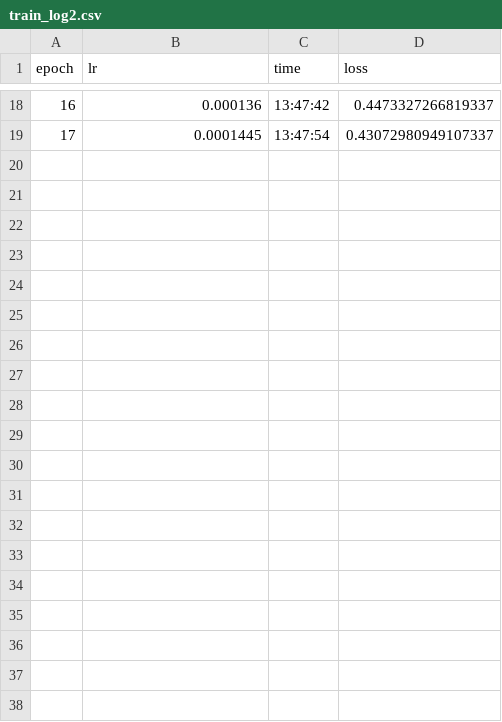
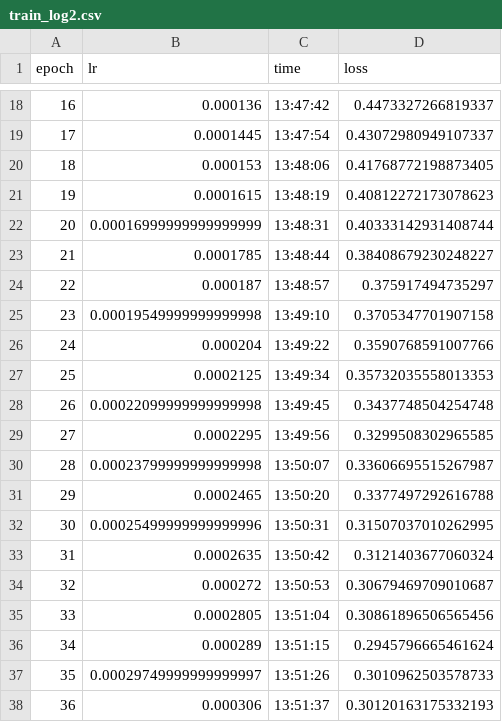
Before and after one commit to vbertalan/NewLogBert, a CSV file: output/hdfs/bert/train_log2.csv, drawn as a sheet; only a part is shown, gaps mark what is left out; the diff covers the shown part only; the diff names each change by its address in the sheet, - before the commit and + after, or states it on an @@ line.

```diff
--- a/output/hdfs/bert/train_log2.csv
+++ b/output/hdfs/bert/train_log2.csv
+row 20: 18 | 0.000153 | 13:48:06 | 0.41768772198873405
+row 21: 19 | 0.0001615 | 13:48:19 | 0.40812272173078623
+row 22: 20 | 0.00016999999999999999 | 13:48:31 | 0.40333142931408744
+row 23: 21 | 0.0001785 | 13:48:44 | 0.38408679230248227
+row 24: 22 | 0.000187 | 13:48:57 | 0.375917494735297
+row 25: 23 | 0.00019549999999999998 | 13:49:10 | 0.3705347701907158
+row 26: 24 | 0.000204 | 13:49:22 | 0.3590768591007766
+row 27: 25 | 0.0002125 | 13:49:34 | 0.35732035558013353
+row 28: 26 | 0.00022099999999999998 | 13:49:45 | 0.3437748504254748
+row 29: 27 | 0.0002295 | 13:49:56 | 0.3299508302965585
+row 30: 28 | 0.00023799999999999998 | 13:50:07 | 0.33606695515267987
+row 31: 29 | 0.0002465 | 13:50:20 | 0.3377497292616788
+row 32: 30 | 0.00025499999999999996 | 13:50:31 | 0.31507037010262995
+row 33: 31 | 0.0002635 | 13:50:42 | 0.3121403677060324
+row 34: 32 | 0.000272 | 13:50:53 | 0.30679469709010687
+row 35: 33 | 0.0002805 | 13:51:04 | 0.30861896506565456
+row 36: 34 | 0.000289 | 13:51:15 | 0.2945796665461624
+row 37: 35 | 0.00029749999999999997 | 13:51:26 | 0.3010962503578733
+row 38: 36 | 0.000306 | 13:51:37 | 0.30120163175332193
```
Also changed, not shown: 9 added rows elsewhere in this file, output/hdfs/bert/valid_log2.csv, 3 other files.
